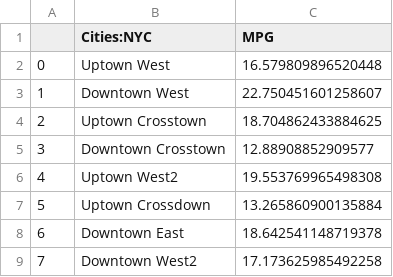
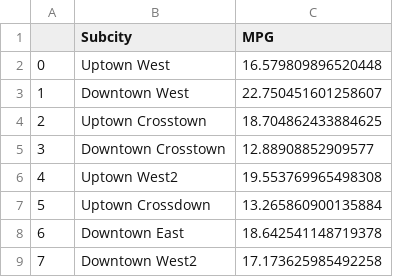
Before and after one commit to kdu4108/hackmit19, a CSV file: server/public/csv/mpg/nyc_mpg_data.csv, drawn as a sheet.

```diff
--- a/server/public/csv/mpg/nyc_mpg_data.csv
+++ b/server/public/csv/mpg/nyc_mpg_data.csv
@@ -1,2 +1,2 @@
-,Cities:NYC,MPG
+,Subcity,MPG
 0,Uptown West,16.579809896520448
```
Also changed, not shown: server/public/csv/mpg/delhi_mpg_data.csv, 4 other files.
